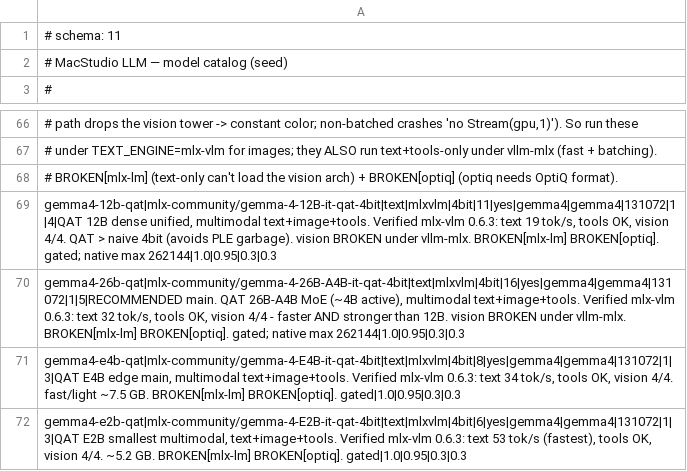
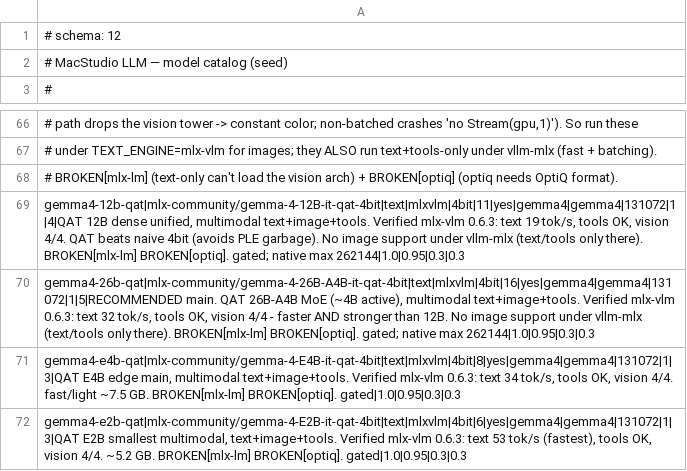
Before and after one commit to AHEMOH/macstudio-llm, a TSV file: models/catalog.tsv, drawn as a sheet; only a part is shown, gaps mark what is left out; the diff names each change by its address in the sheet, - before the commit and + after, or states it on an @@ line.

```diff
--- a/models/catalog.tsv
+++ b/models/catalog.tsv
-A1: # schema: 11
+A1: # schema: 12
-A69: …4/4. QAT > naive 4bit (avoids PLE garbage). vision BROKEN under vllm-mlx. BROKEN[mlx-lm] BROKEN[optiq].…
+A69: …4/4. QAT beats naive 4bit (avoids PLE garbage). No image support under vllm-mlx (text/tools only there). BROKEN[mlx-lm] BROKEN[optiq].…
-A70: …than 12B. vision BROKEN under vllm-mlx. BROKEN[mlx-lm] BROKEN[optiq].…
+A70: …than 12B. No image support under vllm-mlx (text/tools only there). BROKEN[mlx-lm] BROKEN[optiq].…
```
